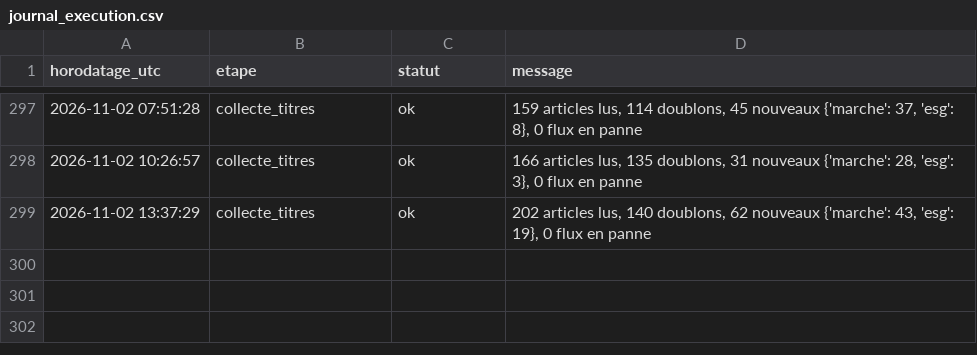
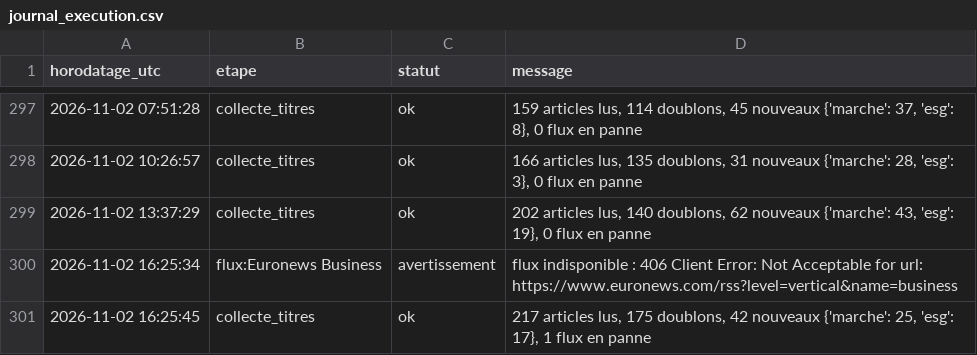
Before and after one commit to Gaaabbb444/contrepoint, a CSV file: data/journal_execution.csv, drawn as a sheet; only a part is shown, gaps mark what is left out.

```diff
--- a/data/journal_execution.csv
+++ b/data/journal_execution.csv
@@ -299 +299,3 @@
 2026-11-02 13:37:29,collecte_titres,ok,"202 articles lus, 140 doublons, 62 nouveaux {'marche': 43, 'esg': 19}, 0 flux en panne"
+2026-11-02 16:25:34,flux:Euronews Business,avertissement,flux indisponible : 406 Client Error: Not Acceptable for url: https://www.euronews.com/rss?level=vertical&name=business
+2026-11-02 16:25:45,collecte_titres,ok,"217 articles lus, 175 doublons, 42 nouveaux {'marche': 25, 'esg': 17}, 1 flux en panne"
```
Also changed, not shown: 1 other file.
